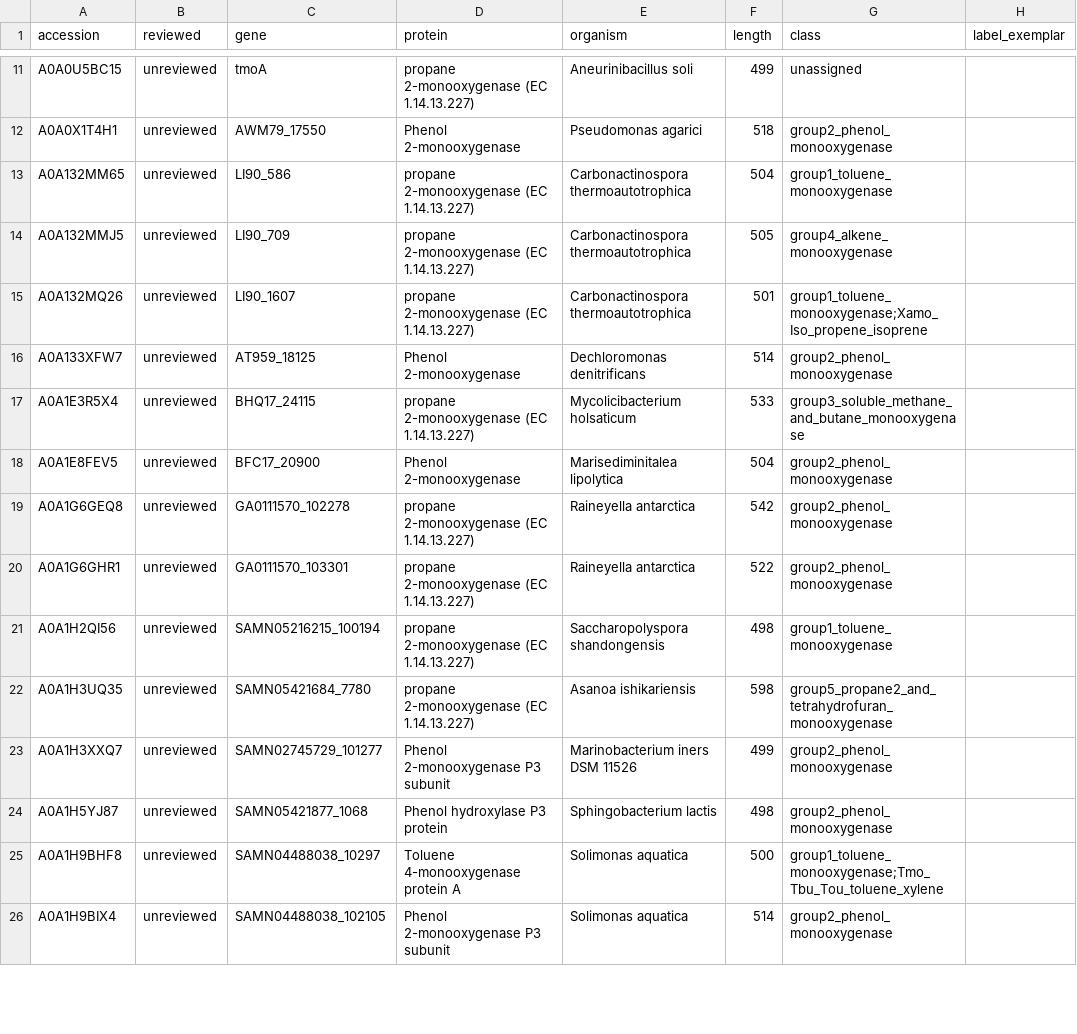
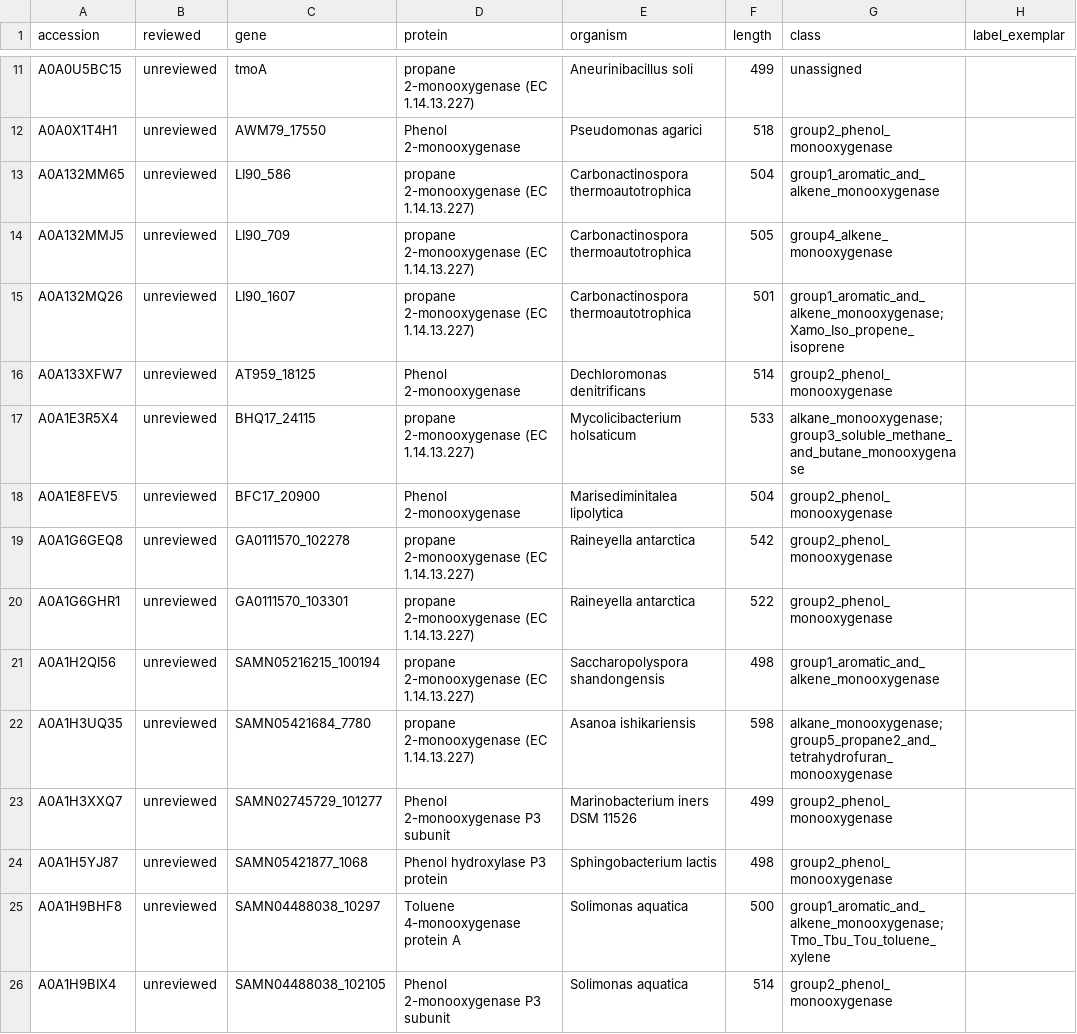
Before and after one commit to LNUc-EEMiS/reference_phylogenies, a TSV file: BMM_alpha/tips.tsv, drawn as a sheet; only a part is shown, gaps mark what is left out; the diff covers the shown part only.

```diff
--- a/BMM_alpha/tips.tsv
+++ b/BMM_alpha/tips.tsv
@@ -12,7 +12,7 @@ A0A0U5BC15	unreviewed	tmoA	propane 2-monooxygenase (EC 1.14.13.227)	Aneurinibaci
 A0A0X1T4H1	unreviewed	AWM79_17550	Phenol 2-monooxygenase	Pseudomonas agarici	518	group2_phenol_monooxygenase	
-A0A132MM65	unreviewed	LI90_586	propane 2-monooxygenase (EC 1.14.13.227)	Carbonactinospora thermoautotrophica	504	group1_toluene_monooxygenase	
+A0A132MM65	unreviewed	LI90_586	propane 2-monooxygenase (EC 1.14.13.227)	Carbonactinospora thermoautotrophica	504	group1_aromatic_and_alkene_monooxygenase	
 A0A132MMJ5	unreviewed	LI90_709	propane 2-monooxygenase (EC 1.14.13.227)	Carbonactinospora thermoautotrophica	505	group4_alkene_monooxygenase	
-A0A132MQ26	unreviewed	LI90_1607	propane 2-monooxygenase (EC 1.14.13.227)	Carbonactinospora thermoautotrophica	501	group1_toluene_monooxygenase;Xamo_Iso_propene_isoprene	
+A0A132MQ26	unreviewed	LI90_1607	propane 2-monooxygenase (EC 1.14.13.227)	Carbonactinospora thermoautotrophica	501	group1_aromatic_and_alkene_monooxygenase;Xamo_Iso_propene_isoprene	
 A0A133XFW7	unreviewed	AT959_18125	Phenol 2-monooxygenase	Dechloromonas denitrificans	514	group2_phenol_monooxygenase	
-A0A1E3R5X4	unreviewed	BHQ17_24115	propane 2-monooxygenase (EC 1.14.13.227)	Mycolicibacterium holsaticum	533	group3_soluble_methane_and_butane_monooxygenase	
+A0A1E3R5X4	unreviewed	BHQ17_24115	propane 2-monooxygenase (EC 1.14.13.227)	Mycolicibacterium holsaticum	533	alkane_monooxygenase;group3_soluble_methane_and_butane_monooxygenase	
 A0A1E8FEV5	unreviewed	BFC17_20900	Phenol 2-monooxygenase	Marisediminitalea lipolytica	504	group2_phenol_monooxygenase	
@@ -20,7 +20,7 @@ A0A1G6GEQ8	unreviewed	GA0111570_102278	propane 2-monooxygenase (EC 1.14.13.227)
 A0A1G6GHR1	unreviewed	GA0111570_103301	propane 2-monooxygenase (EC 1.14.13.227)	Raineyella antarctica	522	group2_phenol_monooxygenase	
-A0A1H2QI56	unreviewed	SAMN05216215_100194	propane 2-monooxygenase (EC 1.14.13.227)	Saccharopolyspora shandongensis	498	group1_toluene_monooxygenase	
-A0A1H3UQ35	unreviewed	SAMN05421684_7780	propane 2-monooxygenase (EC 1.14.13.227)	Asanoa ishikariensis	598	group5_propane2_and_tetrahydrofuran_monooxygenase	
+A0A1H2QI56	unreviewed	SAMN05216215_100194	propane 2-monooxygenase (EC 1.14.13.227)	Saccharopolyspora shandongensis	498	group1_aromatic_and_alkene_monooxygenase	
+A0A1H3UQ35	unreviewed	SAMN05421684_7780	propane 2-monooxygenase (EC 1.14.13.227)	Asanoa ishikariensis	598	alkane_monooxygenase;group5_propane2_and_tetrahydrofuran_monooxygenase	
 A0A1H3XXQ7	unreviewed	SAMN02745729_101277	Phenol 2-monooxygenase P3 subunit	Marinobacterium iners DSM 11526	499	group2_phenol_monooxygenase	
 A0A1H5YJ87	unreviewed	SAMN05421877_1068	Phenol hydroxylase P3 protein	Sphingobacterium lactis	498	group2_phenol_monooxygenase	
-A0A1H9BHF8	unreviewed	SAMN04488038_10297	Toluene 4-monooxygenase protein A	Solimonas aquatica	500	group1_toluene_monooxygenase;Tmo_Tbu_Tou_toluene_xylene	
+A0A1H9BHF8	unreviewed	SAMN04488038_10297	Toluene 4-monooxygenase protein A	Solimonas aquatica	500	group1_aromatic_and_alkene_monooxygenase;Tmo_Tbu_Tou_toluene_xylene	
 A0A1H9BIX4	unreviewed	SAMN04488038_102105	Phenol 2-monooxygenase P3 subunit	Solimonas aquatica	514	group2_phenol_monooxygenase	
```
Also changed, not shown: 93 edited cells elsewhere in this file, BMM_alpha.classification.tsv, 2 other files.
